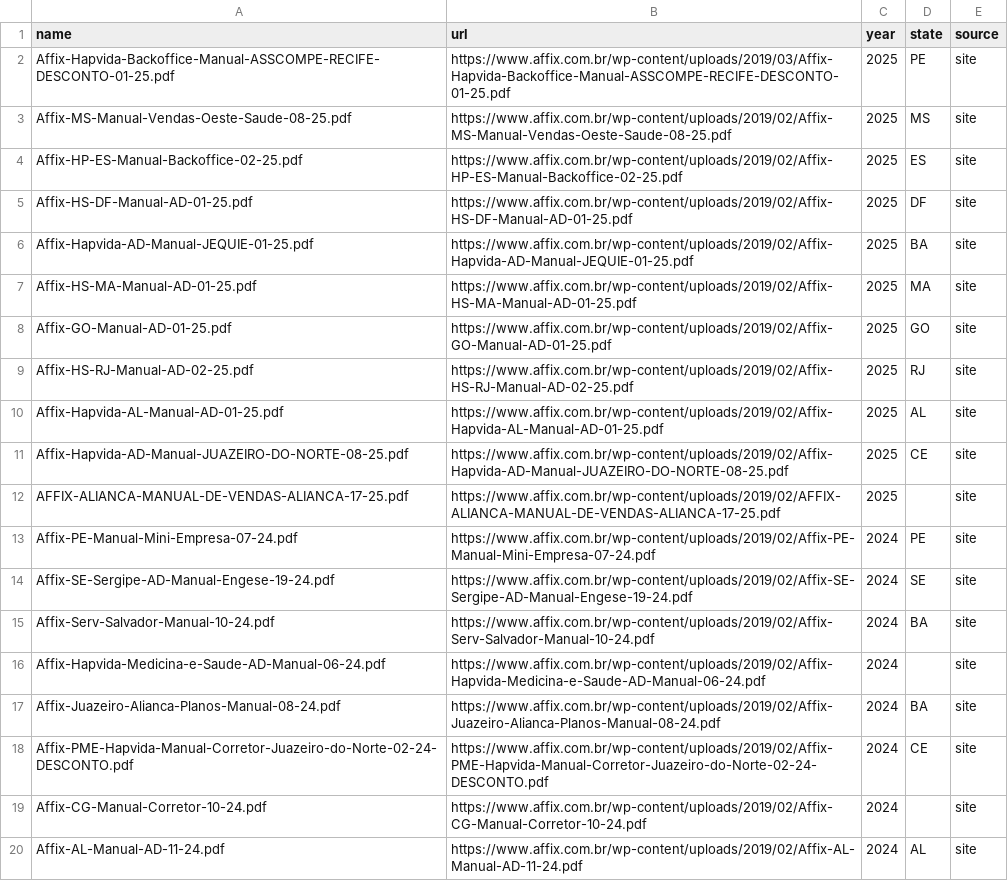
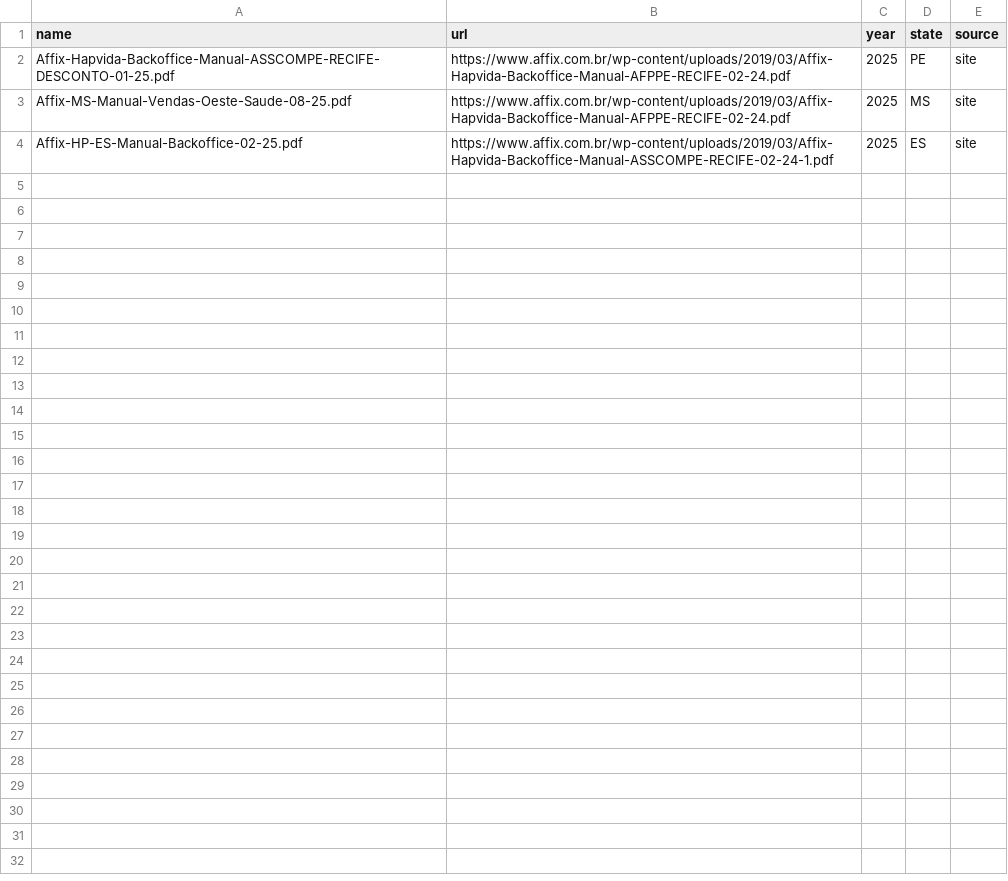
Before and after one commit to HD-TECH-hash/Op_V2, a CSV file: data/affix/affix_pdfs_manifest.csv, drawn as a sheet; only a part is shown; the diff covers the shown part only.

Commit message:
Update affix_pdfs_manifest.csv

```diff
--- a/data/affix/affix_pdfs_manifest.csv
+++ b/data/affix/affix_pdfs_manifest.csv
@@ -1,20 +1,4 @@
 name,url,year,state,source
-Affix-Hapvida-Backoffice-Manual-ASSCOMPE-RECIFE-DESCONTO-01-25.pdf,https://www.affix.com.br/wp-content/uploads/2019/03/Affix-Hapvida-Backoffice-Manual-ASSCOMPE-RECIFE-DESCONTO-01-25.pdf,2025,PE,site
-Affix-MS-Manual-Vendas-Oeste-Saude-08-25.pdf,https://www.affix.com.br/wp-content/uploads/2019/02/Affix-MS-Manual-Vendas-Oeste-Saude-08-25.pdf,2025,MS,site
-Affix-HP-ES-Manual-Backoffice-02-25.pdf,https://www.affix.com.br/wp-content/uploads/2019/02/Affix-HP-ES-Manual-Backoffice-02-25.pdf,2025,ES,site
-Affix-HS-DF-Manual-AD-01-25.pdf,https://www.affix.com.br/wp-content/uploads/2019/02/Affix-HS-DF-Manual-AD-01-25.pdf,2025,DF,site
-Affix-Hapvida-AD-Manual-JEQUIE-01-25.pdf,https://www.affix.com.br/wp-content/uploads/2019/02/Affix-Hapvida-AD-Manual-JEQUIE-01-25.pdf,2025,BA,site
-Affix-HS-MA-Manual-AD-01-25.pdf,https://www.affix.com.br/wp-content/uploads/2019/02/Affix-HS-MA-Manual-AD-01-25.pdf,2025,MA,site
-Affix-GO-Manual-AD-01-25.pdf,https://www.affix.com.br/wp-content/uploads/2019/02/Affix-GO-Manual-AD-01-25.pdf,2025,GO,site
-Affix-HS-RJ-Manual-AD-02-25.pdf,https://www.affix.com.br/wp-content/uploads/2019/02/Affix-HS-RJ-Manual-AD-02-25.pdf,2025,RJ,site
-Affix-Hapvida-AL-Manual-AD-01-25.pdf,https://www.affix.com.br/wp-content/uploads/2019/02/Affix-Hapvida-AL-Manual-AD-01-25.pdf,2025,AL,site
-Affix-Hapvida-AD-Manual-JUAZEIRO-DO-NORTE-08-25.pdf,https://www.affix.com.br/wp-content/uploads/2019/02/Affix-Hapvida-AD-Manual-JUAZEIRO-DO-NORTE-08-25.pdf,2025,CE,site
-AFFIX-ALIANCA-MANUAL-DE-VENDAS-ALIANCA-17-25.pdf,https://www.affix.com.br/wp-content/uploads/2019/02/AFFIX-ALIANCA-MANUAL-DE-VENDAS-ALIANCA-17-25.pdf,2025,,site
-Affix-PE-Manual-Mini-Empresa-07-24.pdf,https://www.affix.com.br/wp-content/uploads/2019/02/Affix-PE-Manual-Mini-Empresa-07-24.pdf,2024,PE,site
-Affix-SE-Sergipe-AD-Manual-Engese-19-24.pdf,https://www.affix.com.br/wp-content/uploads/2019/02/Affix-SE-Sergipe-AD-Manual-Engese-19-24.pdf,2024,SE,site
-Affix-Serv-Salvador-Manual-10-24.pdf,https://www.affix.com.br/wp-content/uploads/2019/02/Affix-Serv-Salvador-Manual-10-24.pdf,2024,BA,site
-Affix-Hapvida-Medicina-e-Saude-AD-Manual-06-24.pdf,https://www.affix.com.br/wp-content/uploads/2019/02/Affix-Hapvida-Medicina-e-Saude-AD-Manual-06-24.pdf,2024,,site
-Affix-Juazeiro-Alianca-Planos-Manual-08-24.pdf,https://www.affix.com.br/wp-content/uploads/2019/02/Affix-Juazeiro-Alianca-Planos-Manual-08-24.pdf,2024,BA,site
-Affix-PME-Hapvida-Manual-Corretor-Juazeiro-do-Norte-02-24-DESCONTO.pdf,https://www.affix.com.br/wp-content/uploads/2019/02/Affix-PME-Hapvida-Manual-Corretor-Juazeiro-do-Norte-02-24-DESCONTO.pdf,2024,CE,site
-Affix-CG-Manual-Corretor-10-24.pdf,https://www.affix.com.br/wp-content/uploads/2019/02/Affix-CG-Manual-Corretor-10-24.pdf,2024,,site
-Affix-AL-Manual-AD-11-24.pdf,https://www.affix.com.br/wp-content/uploads/2019/02/Affix-AL-Manual-AD-11-24.pdf,2024,AL,site
+Affix-Hapvida-Backoffice-Manual-ASSCOMPE-RECIFE-DESCONTO-01-25.pdf,https://www.affix.com.br/wp-content/uploads/2019/03/Affix-Hapvida-Backoffice-Manual-AFPPE-RECIFE-02-24.pdf,2025,PE,site
+Affix-MS-Manual-Vendas-Oeste-Saude-08-25.pdf,https://www.affix.com.br/wp-content/uploads/2019/03/Affix-Hapvida-Backoffice-Manual-AFPPE-RECIFE-02-24.pdf,2025,MS,site
+Affix-HP-ES-Manual-Backoffice-02-25.pdf,https://www.affix.com.br/wp-content/uploads/2019/03/Affix-Hapvida-Backoffice-Manual-ASSCOMPE-RECIFE-02-24-1.pdf,2025,ES,site
```
Also changed, not shown: 12 removed rows elsewhere in this file.
